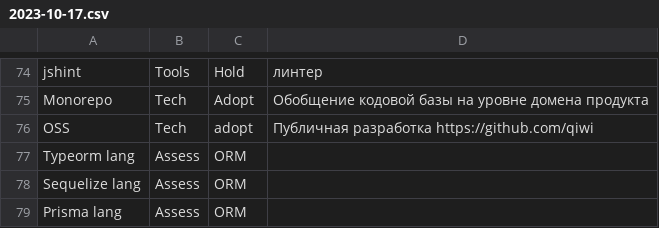
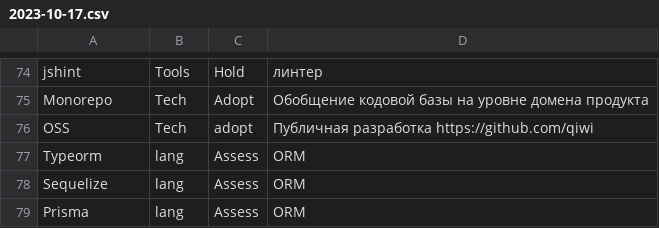
Before and after one commit to qiwi/tech-radar, a CSV file: data/js/2023-10-17.csv, drawn as a sheet; only a part is shown, gaps mark what is left out; removed rows and columns are numbered as before the commit, all else as after; the diff names each change by its address in the sheet, - before the commit and + after, or states it on an @@ line.

Commit message:
docs(js): fix typos in 2023-10-17

```diff
--- a/data/js/2023-10-17.csv
+++ b/data/js/2023-10-17.csv
-row 77: Typeorm lang | Assess | ORM
-row 78: Sequelize lang | Assess | ORM
-row 79: Prisma lang | Assess | ORM
+row 77: Typeorm | lang | Assess | ORM
+row 78: Sequelize | lang | Assess | ORM
+row 79: Prisma | lang | Assess | ORM
```
